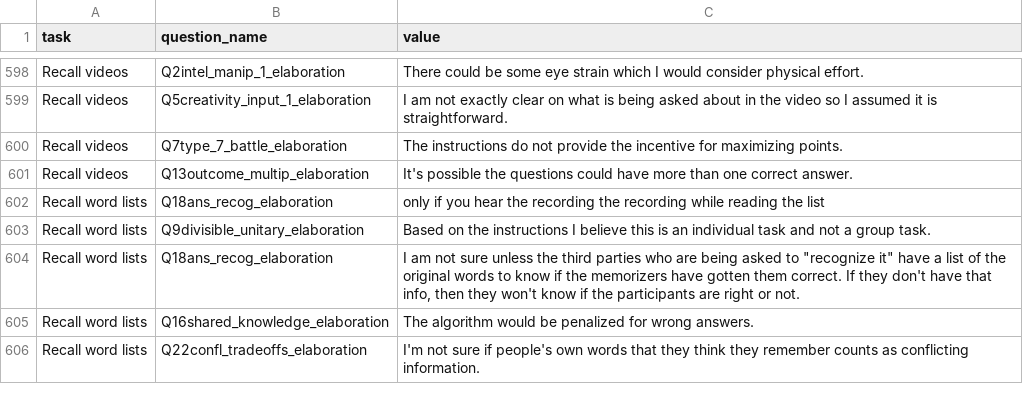
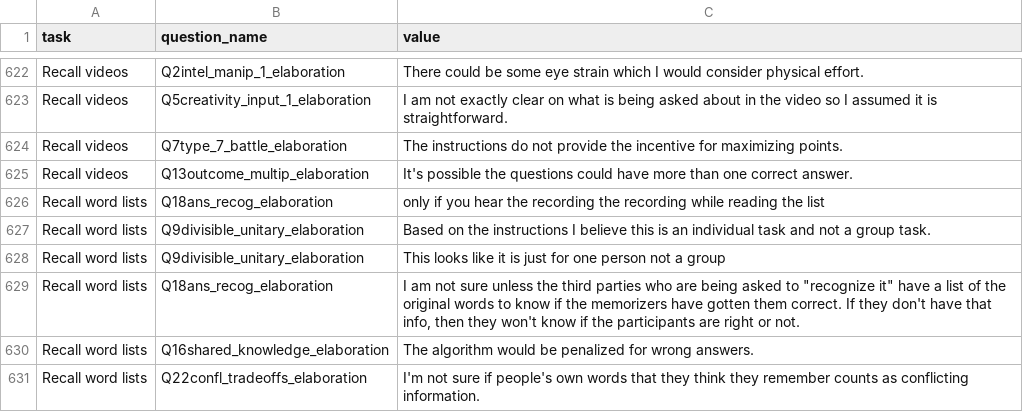
Before and after one commit to Watts-Lab/task-mapping, a CSV file: analysis/qual-feedbacks/task_mapping_feedback-main.csv, drawn as a sheet; only a part is shown, gaps mark what is left out; the diff covers the shown part only.

```diff
--- a/analysis/qual-feedbacks/task_mapping_feedback-main.csv
+++ b/analysis/qual-feedbacks/task_mapping_feedback-main.csv
@@ -603,2 +627,3 @@ Recall word lists,Q18ans_recog_elaboration,only if you hear the recording the re
 Recall word lists,Q9divisible_unitary_elaboration,Based on the instructions I believe this is an individual task and not a group task.
+Recall word lists,Q9divisible_unitary_elaboration,This looks like it is just for one person not a group
 Recall word lists,Q18ans_recog_elaboration,"I am not sure unless the third parties who are being asked to ""recognize it"" have a list of the original words to know if the memorizers have gotten them correct. If they don't have that info, then they won't know if the participants are right or not. "
```
Also changed, not shown: 24 added rows elsewhere in this file, survey_workflows/mapper_payment.csv, task_map.csv, 5 other files.
